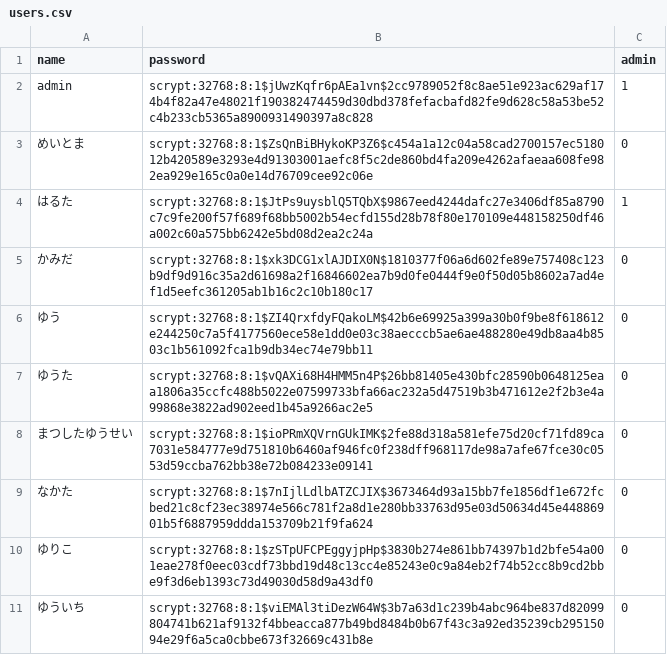
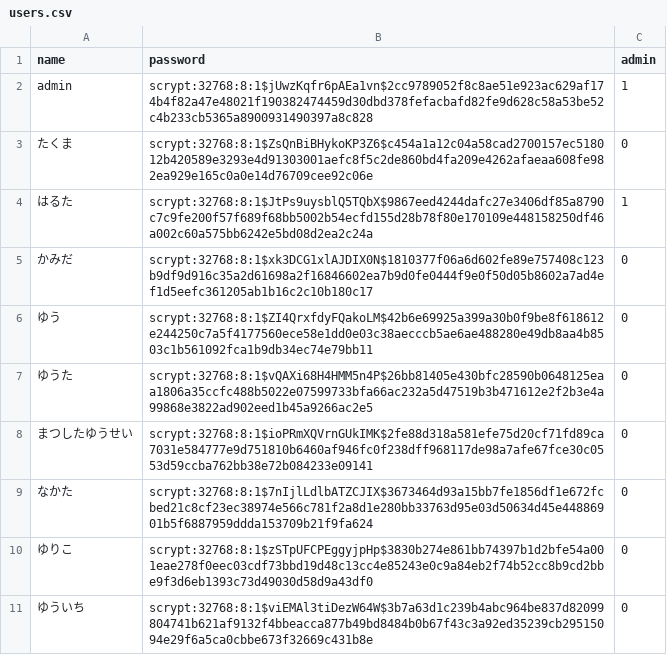
Before and after one commit to meitoma/first-web-app, a CSV file: bbs_app/bbs/csv/users.csv, drawn as a sheet.

```diff
--- a/bbs_app/bbs/csv/users.csv
+++ b/bbs_app/bbs/csv/users.csv
@@ -2,3 +2,3 @@ name,password,admin
 admin,scrypt:32768:8:1$jUwzKqfr6pAEa1vn$2cc9789052f8c8ae51e923ac629af174b4f82a47e48021f190382474459d30dbd378fefacbafd82fe9d628c58a53be52c4b233cb5365a8900931490397a8c828,1
-めいとま,scrypt:32768:8:1$ZsQnBiBHykoKP3Z6$c454a1a12c04a58cad2700157ec518012b420589e3293e4d91303001aefc8f5c2de860bd4fa209e4262afaeaa608fe982ea929e165c0a0e14d76709cee92c06e,0
+たくま,scrypt:32768:8:1$ZsQnBiBHykoKP3Z6$c454a1a12c04a58cad2700157ec518012b420589e3293e4d91303001aefc8f5c2de860bd4fa209e4262afaeaa608fe982ea929e165c0a0e14d76709cee92c06e,0
 はるた,scrypt:32768:8:1$JtPs9uysblQ5TQbX$9867eed4244dafc27e3406df85a8790c7c9fe200f57f689f68bb5002b54ecfd155d28b78f80e170109e448158250df46a002c60a575bb6242e5bd08d2ea2c24a,1
```
Also changed, not shown: 11 other files.
